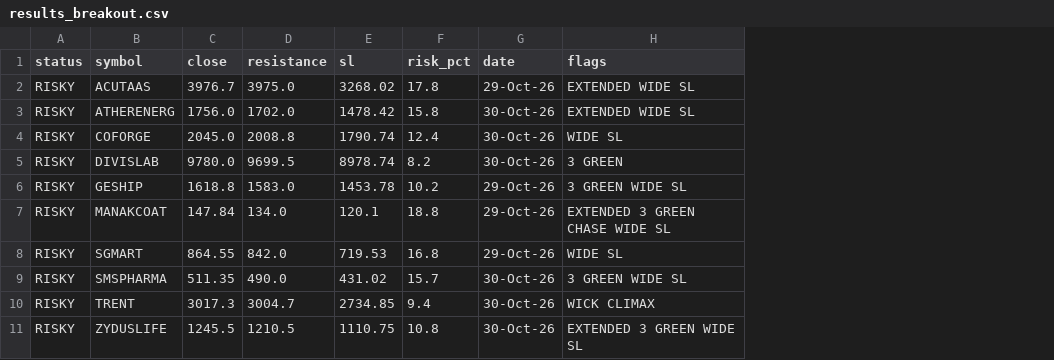
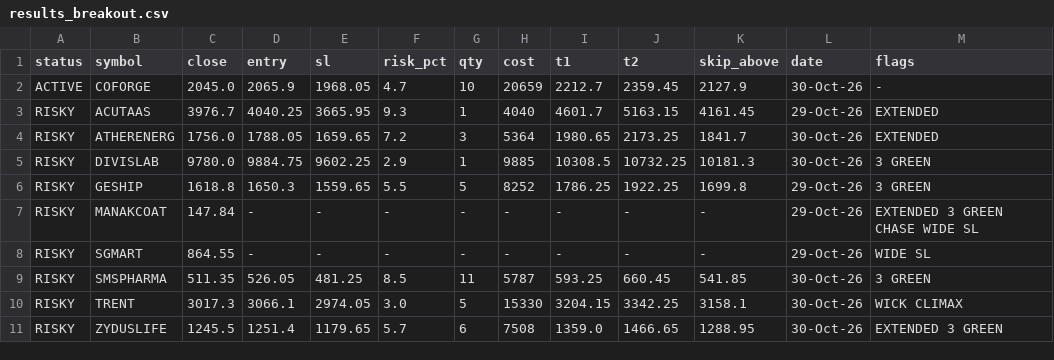
Before and after one commit to johnebe2020-trade/Nse-scanner, a CSV file: results_breakout.csv, drawn as a sheet; only a part is shown; removed rows and columns are numbered as before the commit, all else as after; rows hold the shown columns only; the diff covers the shown part only; the diff names each change by its address in the sheet, - before the commit and + after, or states it on an @@ line.

Commit message:
scan results

```diff
--- a/results_breakout.csv
+++ b/results_breakout.csv
-column D (resistance), rows 2-3: 3975.0 | 1702.0; rows 5-11: 9699.5 | 1583.0 | 134.0 | 842.0 | 490.0 | 3004.7 | 1210.5
+column D (entry), rows 3-11: 4040.25 | 1788.05 | 9884.75 | 1650.3 | - | - | 526.05 | 3066.1 | 1251.4
+column G (qty), rows 3-11: 1 | 3 | 1 | 5 | - | - | 11 | 5 | 6
+column H (cost), rows 3-11: 4040 | 5364 | 9885 | 8252 | - | - | 5787 | 15330 | 7508
+column I (t1), rows 3-11: 4601.7 | 1980.65 | 10308.5 | 1786.25 | - | - | 593.25 | 3204.15 | 1359.0
+column J (t2), rows 3-11: 5163.15 | 2173.25 | 10732.25 | 1922.25 | - | - | 660.45 | 3342.25 | 1466.65
+column K (skip_above), rows 3-11: 4161.45 | 1841.7 | 10181.3 | 1699.8 | - | - | 541.85 | 3158.1 | 1288.95
+row 2: ACTIVE | COFORGE | 2045.0 | 2065.9 | 1968.05 | 4.7 | 10 | 20659 | 2212.7 | 2359.45 | 2127.9 | 30-Oct-26 | -
-E3 (sl): 3268.02
+E3 (sl): 3665.95
-F3 (risk_pct): 17.8
+F3 (risk_pct): 9.3
-M3:M4 (flags): EXTENDED WIDE SL
+M3:M4 (flags): EXTENDED
-E4 (sl): 1478.42
+E4 (sl): 1659.65
-F4 (risk_pct): 15.8
+F4 (risk_pct): 7.2
-row 4: RISKY | COFORGE | 2045.0 | 2008.8 | 1790.74 | 12.4 | 30-Oct-26 | WIDE SL
-E5 (sl): 8978.74
+E5 (sl): 9602.25
-F5 (risk_pct): 8.2
+F5 (risk_pct): 2.9
-E6 (sl): 1453.78
+E6 (sl): 1559.65
-F6 (risk_pct): 10.2
+F6 (risk_pct): 5.5
-M6 (flags): 3 GREEN WIDE SL
+M6 (flags): 3 GREEN
-E7 (sl): 120.1
+E7 (sl): -
-F7 (risk_pct): 18.8
+F7 (risk_pct): -
-E8 (sl): 719.53
+E8 (sl): -
-F8 (risk_pct): 16.8
+F8 (risk_pct): -
-E9 (sl): 431.02
+E9 (sl): 481.25
-F9 (risk_pct): 15.7
+F9 (risk_pct): 8.5
-M9 (flags): 3 GREEN WIDE SL
+M9 (flags): 3 GREEN
-E10 (sl): 2734.85
+E10 (sl): 2974.05
-F10 (risk_pct): 9.4
+F10 (risk_pct): 3.0
-E11 (sl): 1110.75
+E11 (sl): 1179.65
-F11 (risk_pct): 10.8
+F11 (risk_pct): 5.7
-M11 (flags): EXTENDED 3 GREEN WIDE SL
+M11 (flags): EXTENDED 3 GREEN
```
Also changed, not shown: 71 edited cells elsewhere in this file.
